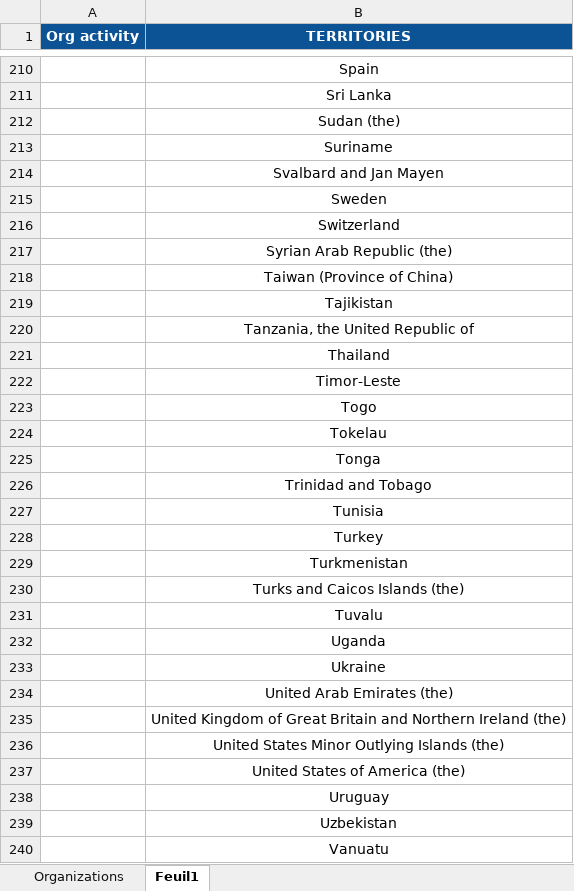
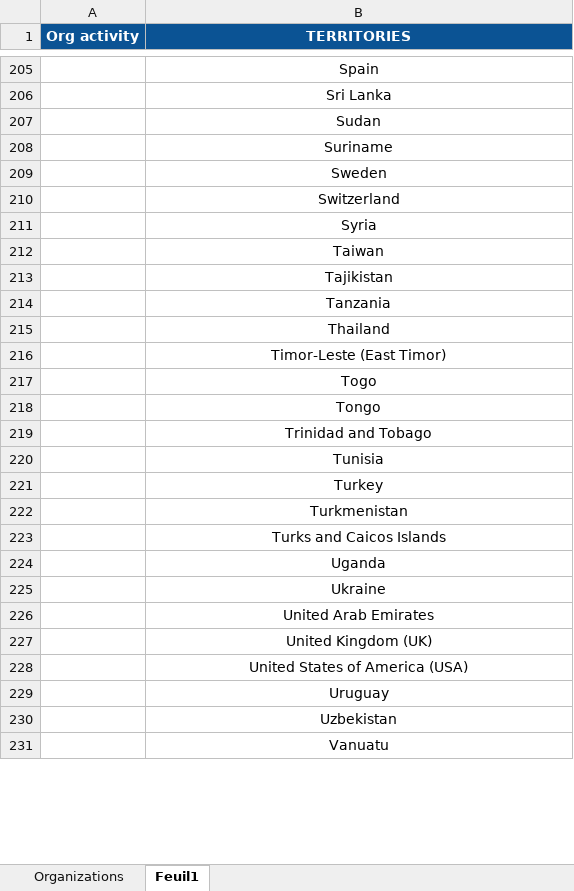
Before and after one commit to blockframes/blockframes, an Excel workbook: assets/templates/import-organizations-template.xlsx, sheet Feuil1, drawn as a sheet; only a part is shown, gaps mark what is left out; values as stored, in another font and other column widths than the file's, no borders; charts and pictures not drawn; removed rows and columns are numbered as before the commit, all else as after; the diff covers the shown part only; the diff names each change by its address in the sheet, - before the commit and + after, or states it on an @@ line.

```diff
--- a/assets/templates/import-organizations-template.xlsx (sheet Feuil1)
+++ b/assets/templates/import-organizations-template.xlsx (sheet Feuil1)
-B207 (TERRITORIES): Sudan (the)
+B207 (TERRITORIES): Sudan
-row 214:  | Svalbard and Jan Mayen
-B211 (TERRITORIES): Syrian Arab Republic (the)
+B211 (TERRITORIES): Syria
-B212 (TERRITORIES): Taiwan (Province of China)
+B212 (TERRITORIES): Taiwan
-B214 (TERRITORIES): Tanzania, the United Republic of
+B214 (TERRITORIES): Tanzania
-B216 (TERRITORIES): Timor-Leste
+B216 (TERRITORIES): Timor-Leste (East Timor)
-B218 (TERRITORIES): Tokelau
+B218 (TERRITORIES): Tongo
-row 225:  | Tonga
-B223 (TERRITORIES): Turks and Caicos Islands (the)
+B223 (TERRITORIES): Turks and Caicos Islands
-row 231:  | Tuvalu
-B226 (TERRITORIES): United Arab Emirates (the)
+B226 (TERRITORIES): United Arab Emirates
-B227 (TERRITORIES): United Kingdom of Great Britain and Northern Ireland (the)
+B227 (TERRITORIES): United Kingdom (UK)
-B228 (TERRITORIES): United States Minor Outlying Islands (the)
+B228 (TERRITORIES): United States of America (USA)
-row 237:  | United States of America (the)
```
Also changed, not shown: 14 added rows, 10 removed rows and 46 edited cells elsewhere in this sheet, sheet Organizations, charts or pictures, assets/templates/import-contracts-template.xlsm, assets/templates/import-titles-template.xlsx, 1 other file.
